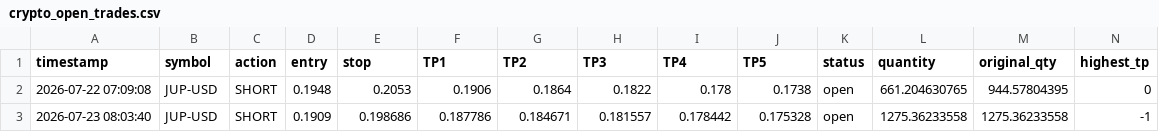
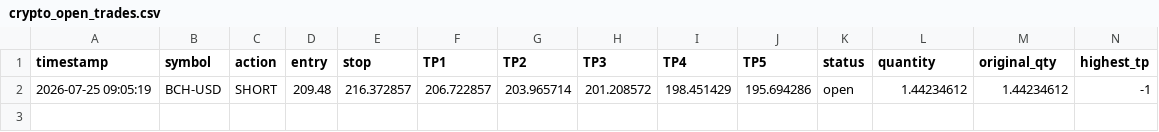
Before and after one commit to mubashirakram8175-G/Rana-Mubashir-Crypto-signal-Bot, a CSV file: crypto_open_trades.csv, drawn as a sheet; only a part is shown; removed rows and columns are numbered as before the commit, all else as after; rows hold the shown columns only; the diff names each change by its address in the sheet, - before the commit and + after, or states it on an @@ line.

```diff
--- a/crypto_open_trades.csv
+++ b/crypto_open_trades.csv
-row 2: 2026-07-22 07:09:08 | JUP-USD | SHORT | 0.1948 | 0.2053 | 0.1906 | 0.1864 | 0.1822 | 0.178 | 0.1738 | open | 661.204630765 | 944.57804395 | 0
-row 3: 2026-07-23 08:03:40 | JUP-USD | SHORT | 0.1909 | 0.198686 | 0.187786 | 0.184671 | 0.181557 | 0.178442 | 0.175328 | open | 1275.36233558 | 1275.36233558 | -1
+row 2: 2026-07-25 09:05:19 | BCH-USD | SHORT | 209.48 | 216.372857 | 206.722857 | 203.965714 | 201.208572 | 198.451429 | 195.694286 | open | 1.44234612 | 1.44234612 | -1
```
Also changed, not shown: crypto_trade_log.csv, crypto_trade_results.csv, 1 other file.
